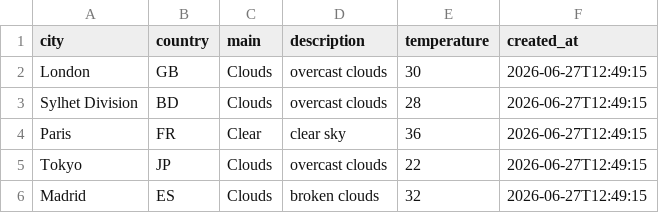
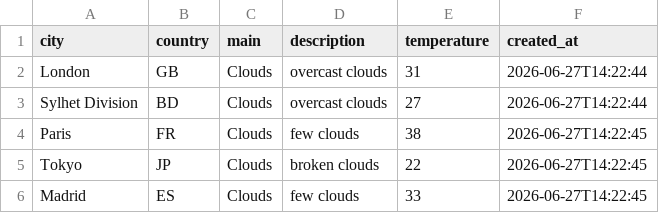
Before and after one commit to amzzz930/amin_repository, a CSV file: weather_data.csv, drawn as a sheet.

```diff
--- a/weather_data.csv
+++ b/weather_data.csv
@@ -1,6 +1,6 @@
 city,country,main,description,temperature,created_at
-London,GB,Clouds,overcast clouds,30,2026-06-27T12:49:15
-Sylhet Division,BD,Clouds,overcast clouds,28,2026-06-27T12:49:15
-Paris,FR,Clear,clear sky,36,2026-06-27T12:49:15
-Tokyo,JP,Clouds,overcast clouds,22,2026-06-27T12:49:15
-Madrid,ES,Clouds,broken clouds,32,2026-06-27T12:49:15
+London,GB,Clouds,overcast clouds,31,2026-06-27T14:22:44
+Sylhet Division,BD,Clouds,overcast clouds,27,2026-06-27T14:22:44
+Paris,FR,Clouds,few clouds,38,2026-06-27T14:22:45
+Tokyo,JP,Clouds,broken clouds,22,2026-06-27T14:22:45
+Madrid,ES,Clouds,few clouds,33,2026-06-27T14:22:45
```
